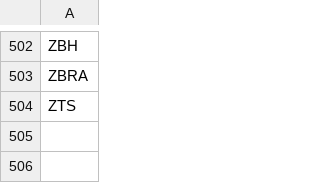
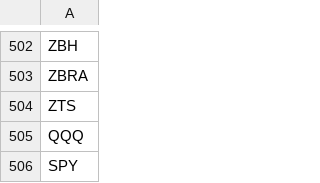
Before and after one commit to Oalkhadra/pairs-trading, a CSV file: data/raw/ticker_list.csv, drawn as a sheet; only a part is shown, gaps mark what is left out.

```diff
--- a/data/raw/ticker_list.csv
+++ b/data/raw/ticker_list.csv
@@ -504 +504,3 @@ ZBRA
 ZTS
+QQQ
+SPY
```
Also changed, not shown: 30 other files.
